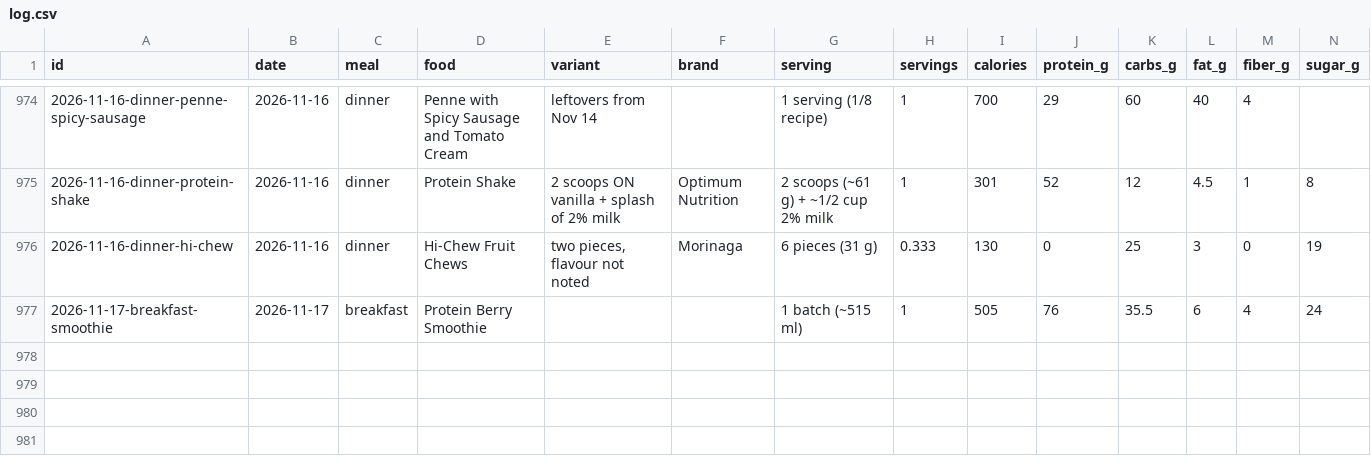
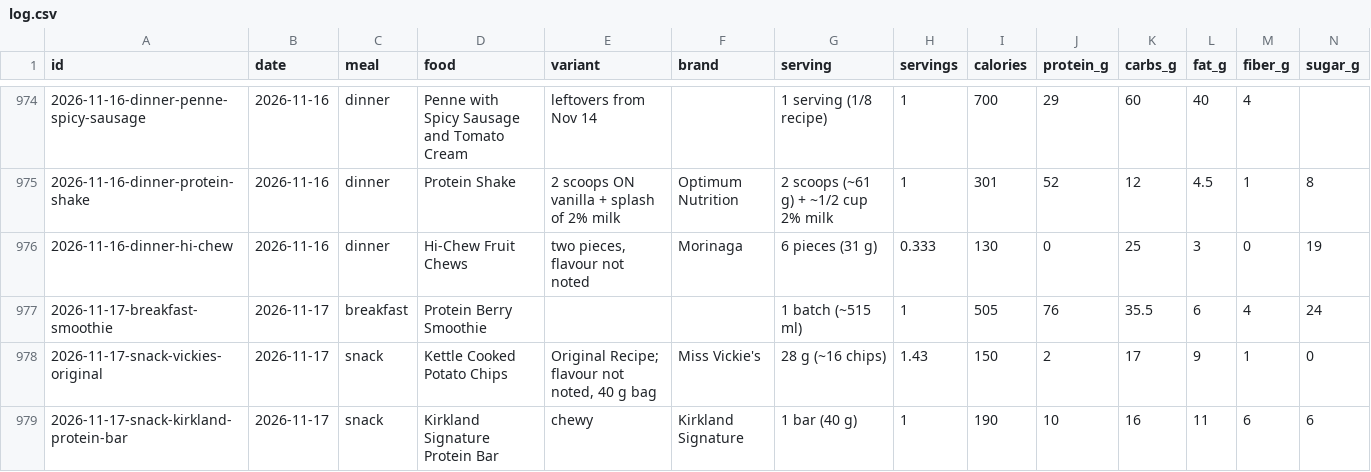
Before and after one commit to soldoutbudokan/Health, a CSV file: data/log.csv, drawn as a sheet; only a part is shown, gaps mark what is left out; rows hold the shown columns only; the diff names each change by its address in the sheet, - before the commit and + after, or states it on an @@ line.

Commit message:
Log Nov 17 snack: Miss Vickie's chips and Kirkland bar

```diff
--- a/data/log.csv
+++ b/data/log.csv
+row 978: 2026-11-17-snack-vickies-original | 2026-11-17 | snack | Kettle Cooked Potato Chips | Original Recipe; flavour not noted, 40 g bag | Miss Vickie's | 28 g (~16 chips) | 1.43 | 150 | 2 | 17 | 9 | 1 | 0
+row 979: 2026-11-17-snack-kirkland-protein-bar | 2026-11-17 | snack | Kirkland Signature Protein Bar | chewy | Kirkland Signature | 1 bar (40 g) | 1 | 190 | 10 | 16 | 11 | 6 | 6
```
